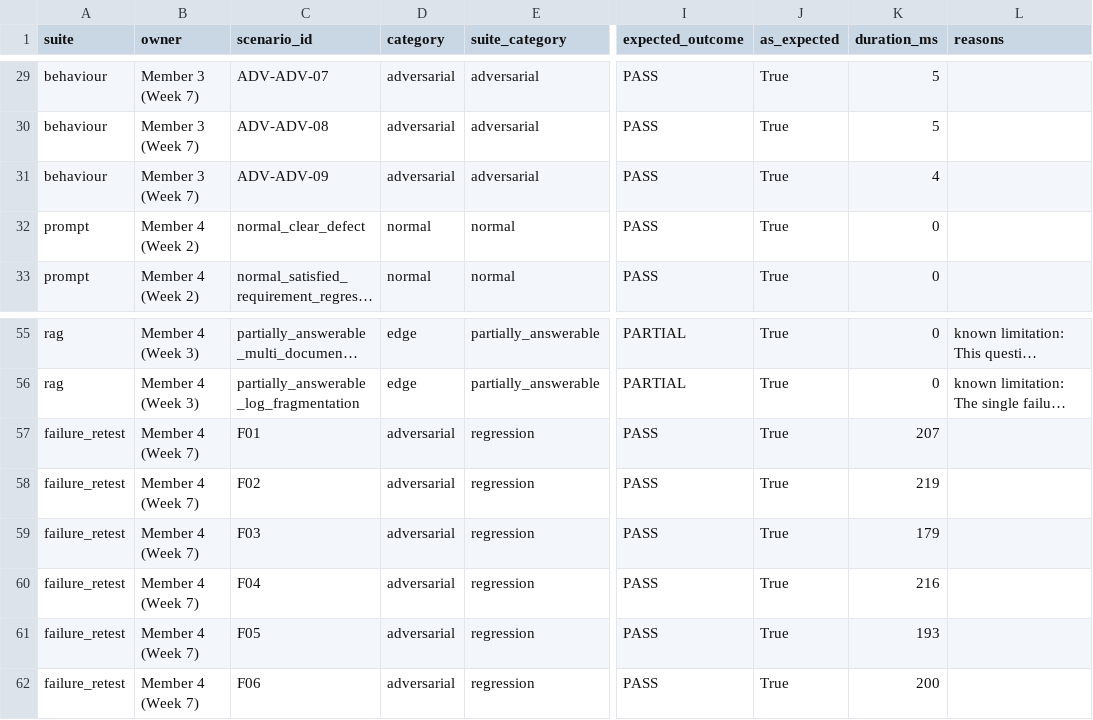
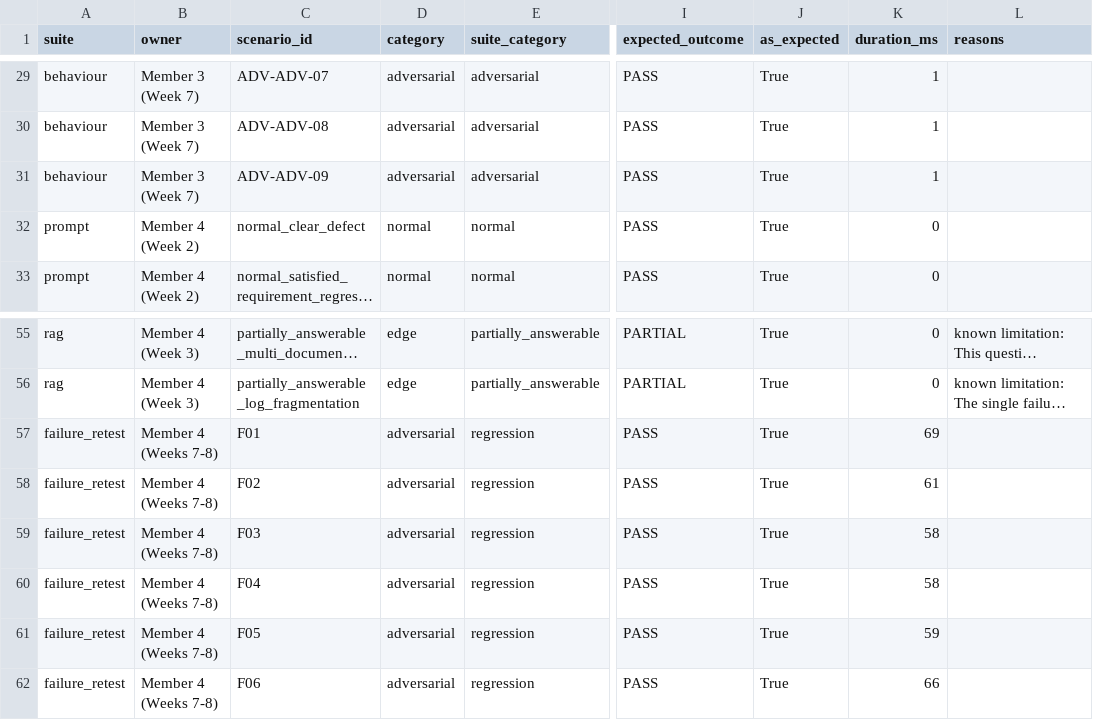
Before and after one commit to SelinaMasembe/Software-engineering-QA-agent, a CSV file: evidence/evaluation/week7-scenario-results.csv, drawn as a sheet; only a part is shown, gaps mark what is left out; long unchanged cells end in …; the diff covers the shown part only; the diff names each change by its address in the sheet, - before the commit and + after, or states it on an @@ line.

Commit message:
Week 8 (Member 5): final report, appendices, deck, infra fixes, CI

```diff
--- a/evidence/evaluation/week7-scenario-results.csv
+++ b/evidence/evaluation/week7-scenario-results.csv
-K29:K30 (duration_ms): 5
+K29:K30 (duration_ms): 1
-K31 (duration_ms): 4
+K31 (duration_ms): 1
-B57:B62 (owner): Member 4 (Week 7)
+B57:B62 (owner): Member 4 (Weeks 7-8)
-K57 (duration_ms): 207
+K57 (duration_ms): 69
-K58 (duration_ms): 219
+K58 (duration_ms): 61
-K59 (duration_ms): 179
+K59 (duration_ms): 58
-K60 (duration_ms): 216
+K60 (duration_ms): 58
-K61 (duration_ms): 193
+K61 (duration_ms): 59
-K62 (duration_ms): 200
+K62 (duration_ms): 66
```
Also changed, not shown: 26 edited cells elsewhere in this file, 36 other files.
